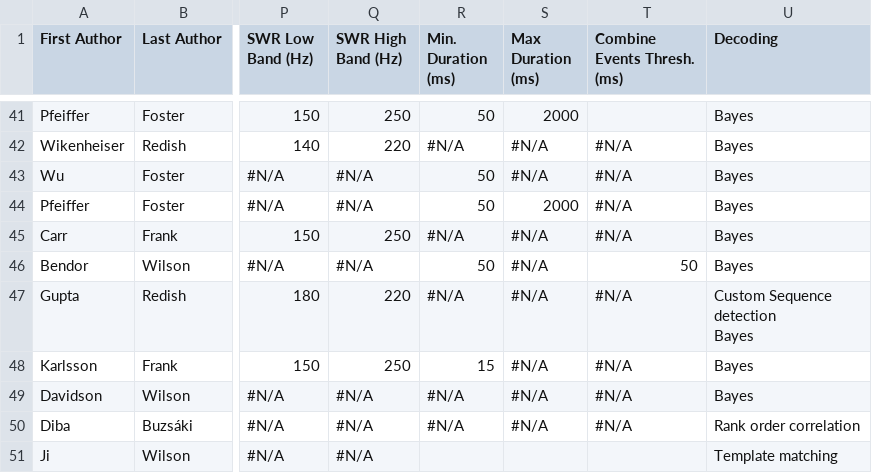
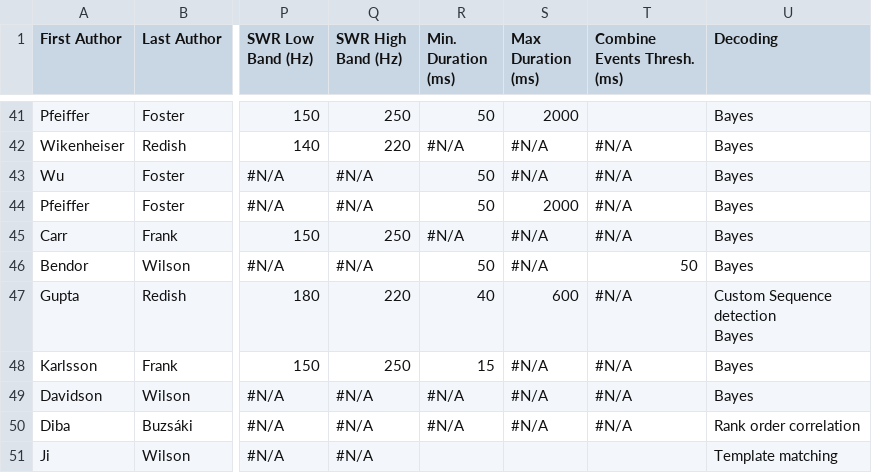
Before and after one commit to edeno/continuum-swr-replay, a CSV file: docs/design/replay_detection_comparison/literature_detection_parameters.csv, drawn as a sheet; only a part is shown, gaps mark what is left out; the diff names each change by its address in the sheet, - before the commit and + after, or states it on an @@ line.

```diff
--- a/docs/design/replay_detection_comparison/literature_detection_parameters.csv
+++ b/docs/design/replay_detection_comparison/literature_detection_parameters.csv
-R47 (Min. Duration (ms)): #N/A
+R47 (Min. Duration (ms)): 40
-S47 (Max Duration (ms)): #N/A
+S47 (Max Duration (ms)): 600
```
Also changed, not shown: 1 other file.
